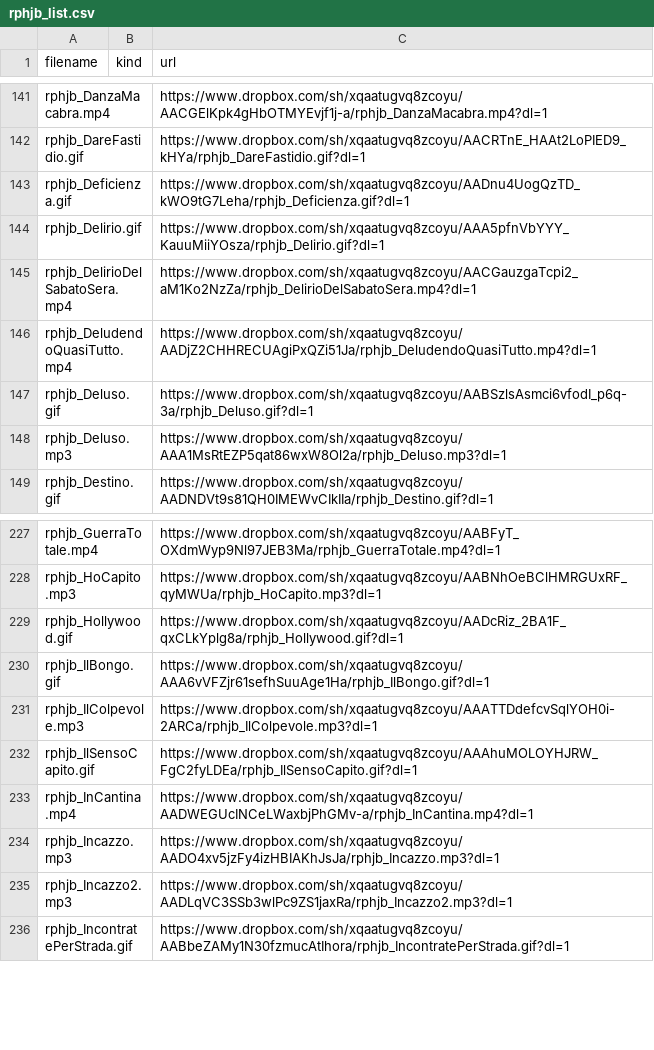
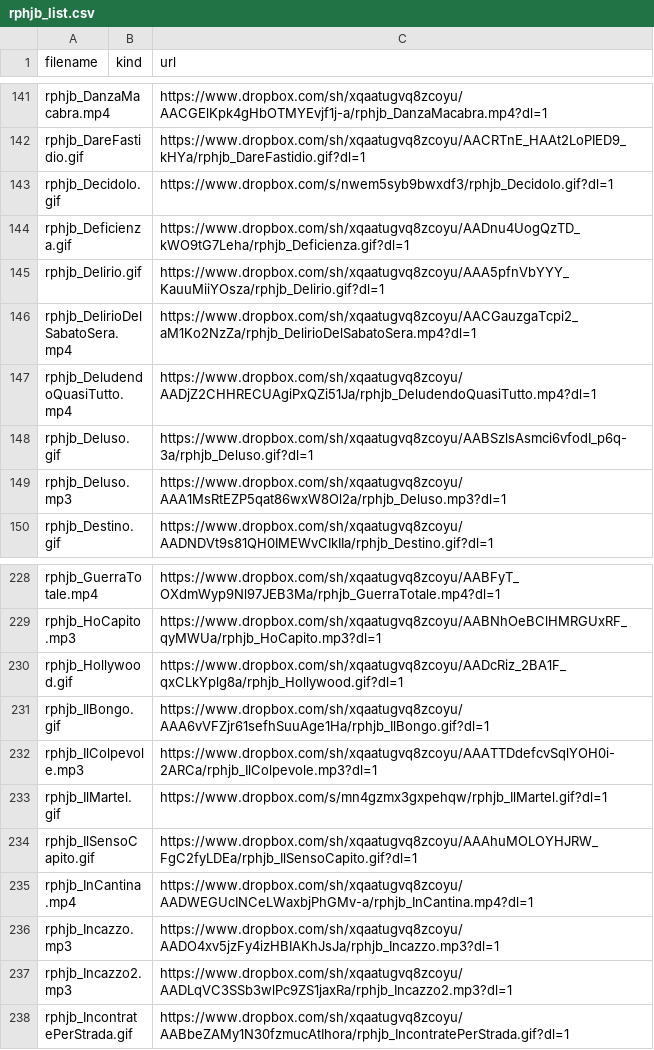
Before and after one commit to benkio/sBots, a CSV file: richardPHJBensonBot/rphjb_list.csv, drawn as a sheet; only a part is shown, gaps mark what is left out; the diff names each change by its address in the sheet, - before the commit and + after, or states it on an @@ line.

Commit message:
Add `rphjb_DecidoIo.gif` and `rphjb_IlMartel.gif`

```diff
--- a/richardPHJBensonBot/rphjb_list.csv
+++ b/richardPHJBensonBot/rphjb_list.csv
+row 143: rphjb_DecidoIo.gif |  | https://www.dropbox.com/s/nwem5syb9bwxdf3/rphjb_DecidoIo.gif?dl=1
+row 233: rphjb_IlMartel.gif |  | https://www.dropbox.com/s/mn4gzmx3gxpehqw/rphjb_IlMartel.gif?dl=1
```
Also changed, not shown: 2 other files.
